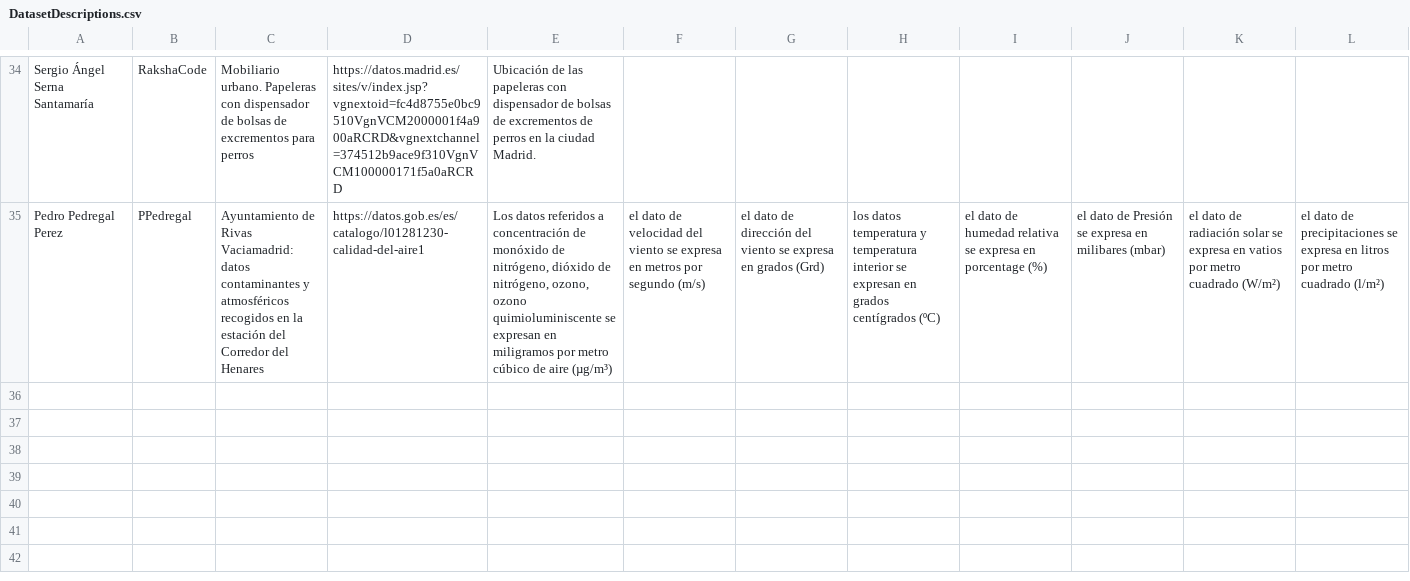
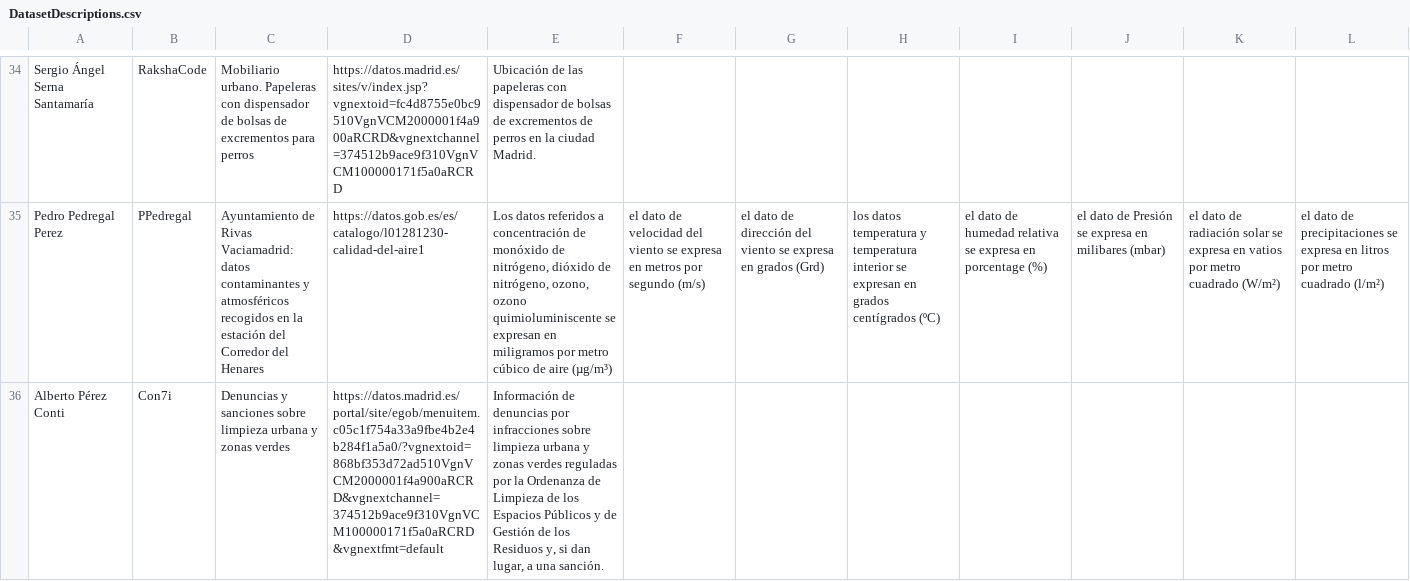
Before and after one commit to p4bloeg/Curso2022-2023, a CSV file: Assignment1/DatasetDescriptions.csv, drawn as a sheet; only a part is shown, gaps mark what is left out; the diff names each change by its address in the sheet, - before the commit and + after, or states it on an @@ line.

Commit message:
Update DatasetDescriptions.csv

```diff
--- a/Assignment1/DatasetDescriptions.csv
+++ b/Assignment1/DatasetDescriptions.csv
+row 36: Alberto Pérez Conti | Con7i | Denuncias y sanciones sobre limpieza urbana y zonas verdes | https://datos.madrid.es/portal/site/egob/menuitem.c05c1f754a33a9fbe4b2e4b284f1a5a0/?vgnextoid=868bf353d72ad510VgnVCM2000001f4a900aRCRD&vgnextchannel=374512b9ace9f310VgnVCM100000171f5a0aRCRD&vgnextfmt=default | Información de denuncias por infracciones sobre limpieza urbana y zonas verdes reguladas por la Ordenanza de Limpieza de los Espacios Públicos y de Gestión de los Residuos y, si dan lugar, a una sanción.
```
